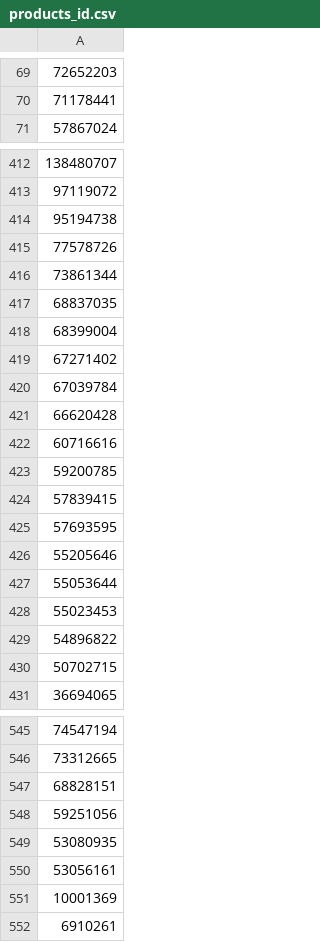
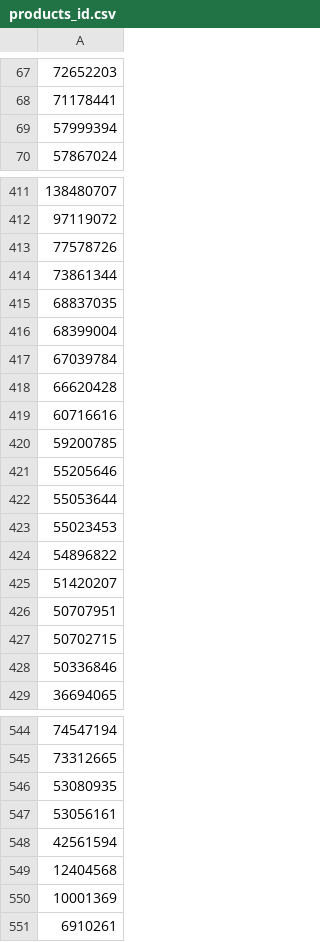
Before and after one commit to VuTrinhNguyenHoang/Ecommerce-DWH-BigQuery, a CSV file: dags/products/products_id.csv, drawn as a sheet; only a part is shown, gaps mark what is left out; removed rows and columns are numbered as before the commit, all else as after; the diff covers the shown part only; the diff names each change by its address in the sheet, - before the commit and + after, or states it on an @@ line.

```diff
--- a/dags/products/products_id.csv
+++ b/dags/products/products_id.csv
+row 69: 57999394
-row 414: 95194738
-row 419: 67271402
-row 424: 57839415
-row 425: 57693595
+row 425: 51420207
+row 426: 50707951
+row 428: 50336846
-row 547: 68828151
-row 548: 59251056
+row 548: 42561594
+row 549: 12404568
```
Also changed, not shown: 61 added rows, 61 removed rows and 10 edited cells elsewhere in this file, dags/products/product_details.csv, 4 other files.
